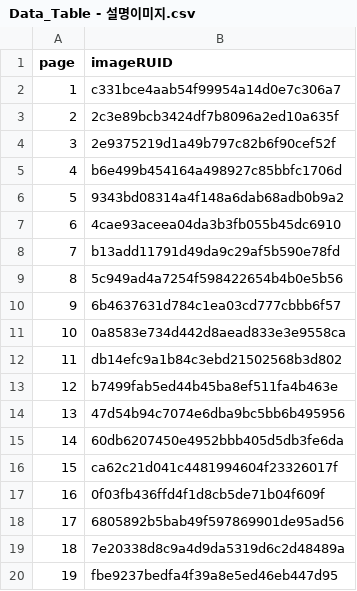
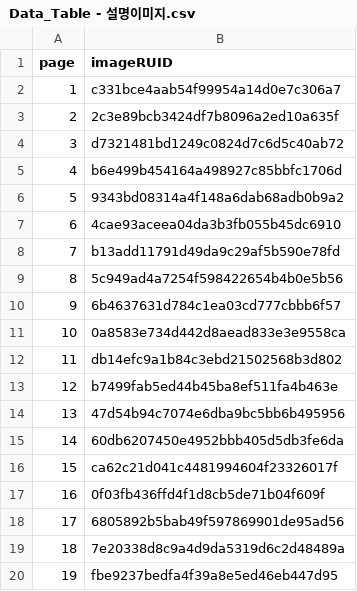
Before and after one commit to tigerlow0723-blip/MapleWorld, a CSV file: Lucky_Backpack/RootDesk/MyDesk/DataSet/Data_Table - 설명이미지.csv, drawn as a sheet.

```diff
--- a/Lucky_Backpack/RootDesk/MyDesk/DataSet/Data_Table - 설명이미지.csv
+++ b/Lucky_Backpack/RootDesk/MyDesk/DataSet/Data_Table - 설명이미지.csv
@@ -3,3 +3,3 @@
 2,2c3e89bcb3424df7b8096a2ed10a635f
-3,2e9375219d1a49b797c82b6f90cef52f
+3,d7321481bd1249c0824d7c6d5c40ab72
 4,b6e499b454164a498927c85bbfc1706d
```
Also changed, not shown: Lucky_Backpack/RootDesk/MyDesk/DataSet/Data_Table - 캐릭터 직업별 기본 스탯.csv, 7 other files.
